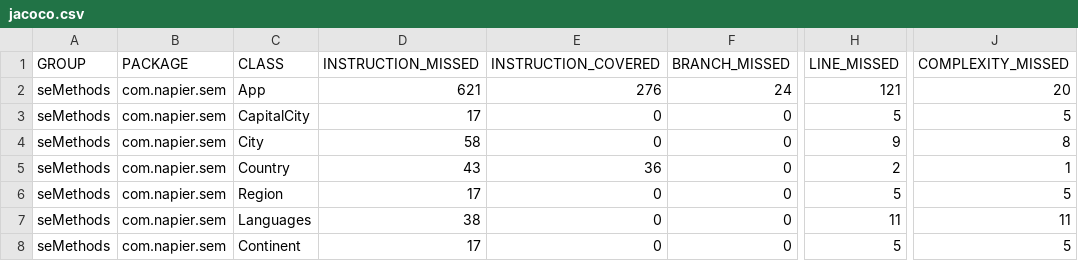
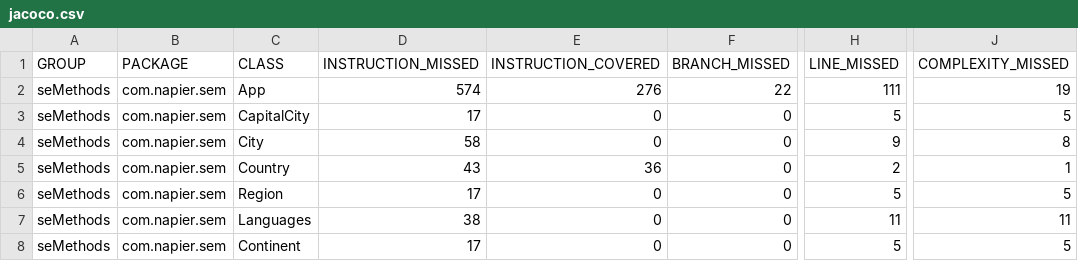
Before and after one commit to petertheverner/semethods, a CSV file: target/site/jacoco/jacoco.csv, drawn as a sheet; only a part is shown, gaps mark what is left out; the diff names each change by its address in the sheet, - before the commit and + after, or states it on an @@ line.

Commit message:
Removed redundant code preventing the GetCityReports method from running correctly

```diff
--- a/target/site/jacoco/jacoco.csv
+++ b/target/site/jacoco/jacoco.csv
-D2 (INSTRUCTION_MISSED): 621
+D2 (INSTRUCTION_MISSED): 574
-F2 (BRANCH_MISSED): 24
+F2 (BRANCH_MISSED): 22
-H2 (LINE_MISSED): 121
+H2 (LINE_MISSED): 111
-J2 (COMPLEXITY_MISSED): 20
+J2 (COMPLEXITY_MISSED): 19
```
Also changed, not shown: 16 other files.
